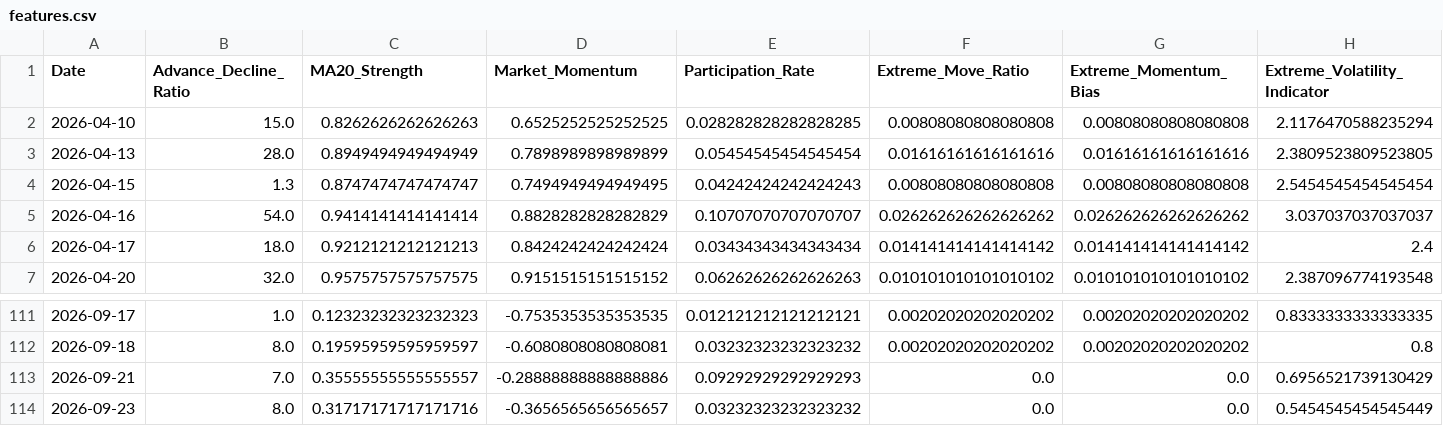
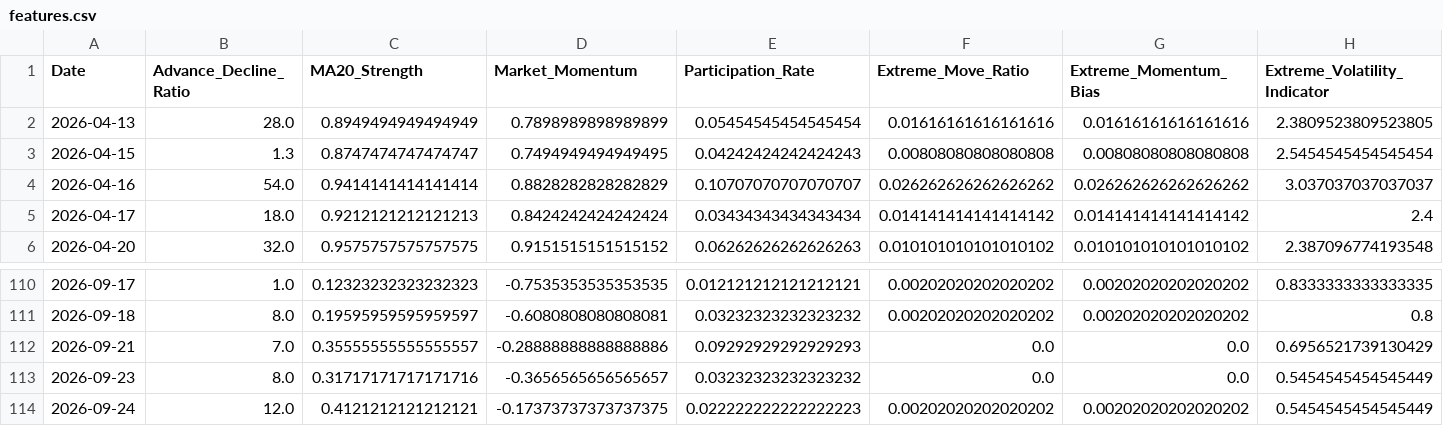
Before and after one commit to upendra-18/Multi-Regime-Market-State-Detection---Adaptive-Capital-Allocation-System, a CSV file: data/features.csv, drawn as a sheet; only a part is shown, gaps mark what is left out; removed rows and columns are numbered as before the commit, all else as after; rows hold the shown columns only; the diff names each change by its address in the sheet, - before the commit and + after, or states it on an @@ line.

```diff
--- a/data/features.csv
+++ b/data/features.csv
-row 2: 2026-04-10 | 15.0 | 0.8262626262626263 | 0.6525252525252525 | 0.028282828282828285 | 0.00808080808080808 | 0.00808080808080808 | 2.1176470588235294
+row 114: 2026-09-24 | 12.0 | 0.4121212121212121 | -0.17373737373737375 | 0.022222222222222223 | 0.00202020202020202 | 0.00202020202020202 | 0.5454545454545449
```
Also changed, not shown: data/daily_summary.csv, 1 other file.
